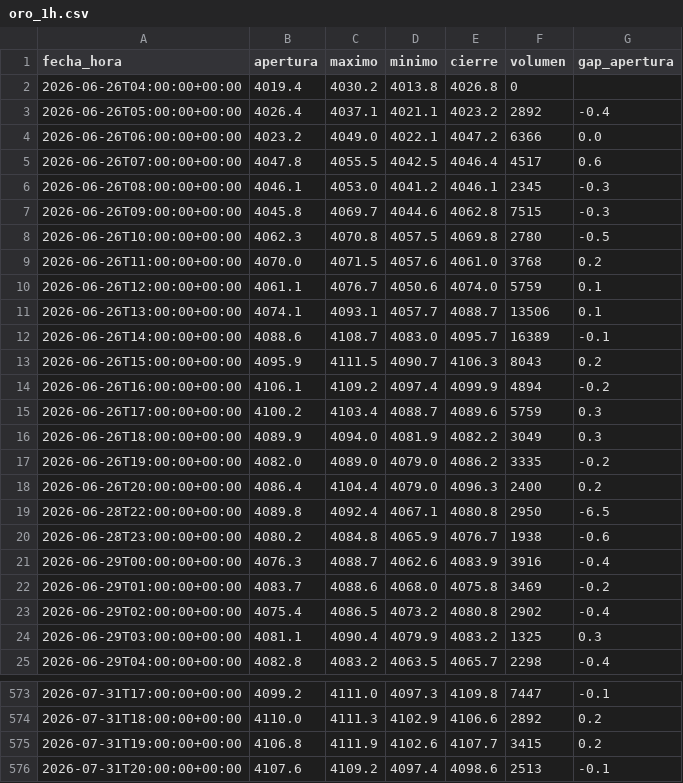
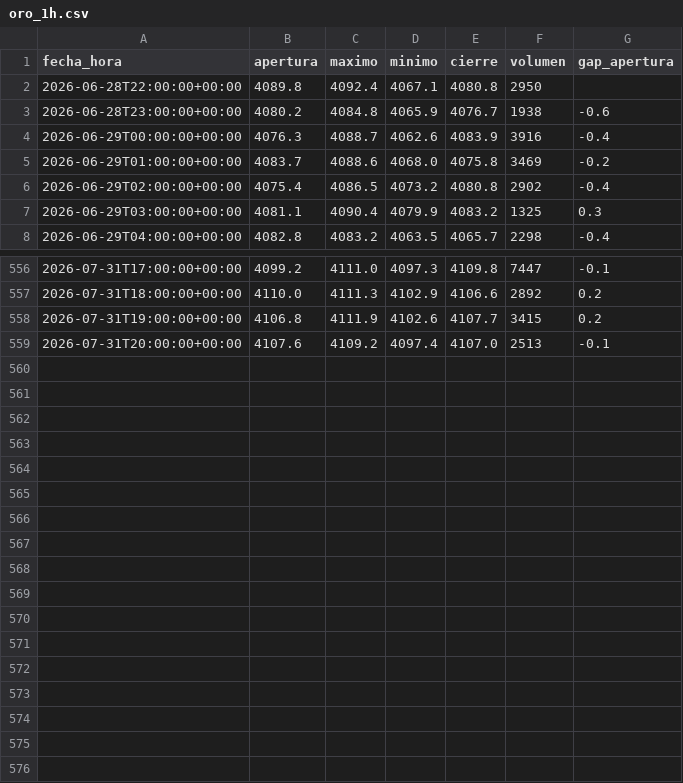
Before and after one commit to joaquimaro/analisis-fundamental-oro, a CSV file: oro_1h.csv, drawn as a sheet; only a part is shown, gaps mark what is left out.

```diff
--- a/oro_1h.csv
+++ b/oro_1h.csv
@@ -1,20 +1,3 @@
 fecha_hora,apertura,maximo,minimo,cierre,volumen,gap_apertura
-2026-06-26T04:00:00+00:00,4019.4,4030.2,4013.8,4026.8,0,
-2026-06-26T05:00:00+00:00,4026.4,4037.1,4021.1,4023.2,2892,-0.4
-2026-06-26T06:00:00+00:00,4023.2,4049.0,4022.1,4047.2,6366,0.0
-2026-06-26T07:00:00+00:00,4047.8,4055.5,4042.5,4046.4,4517,0.6
-2026-06-26T08:00:00+00:00,4046.1,4053.0,4041.2,4046.1,2345,-0.3
-2026-06-26T09:00:00+00:00,4045.8,4069.7,4044.6,4062.8,7515,-0.3
-2026-06-26T10:00:00+00:00,4062.3,4070.8,4057.5,4069.8,2780,-0.5
-2026-06-26T11:00:00+00:00,4070.0,4071.5,4057.6,4061.0,3768,0.2
-2026-06-26T12:00:00+00:00,4061.1,4076.7,4050.6,4074.0,5759,0.1
-2026-06-26T13:00:00+00:00,4074.1,4093.1,4057.7,4088.7,13506,0.1
-2026-06-26T14:00:00+00:00,4088.6,4108.7,4083.0,4095.7,16389,-0.1
-2026-06-26T15:00:00+00:00,4095.9,4111.5,4090.7,4106.3,8043,0.2
-2026-06-26T16:00:00+00:00,4106.1,4109.2,4097.4,4099.9,4894,-0.2
-2026-06-26T17:00:00+00:00,4100.2,4103.4,4088.7,4089.6,5759,0.3
-2026-06-26T18:00:00+00:00,4089.9,4094.0,4081.9,4082.2,3049,0.3
-2026-06-26T19:00:00+00:00,4082.0,4089.0,4079.0,4086.2,3335,-0.2
-2026-06-26T20:00:00+00:00,4086.4,4104.4,4079.0,4096.3,2400,0.2
-2026-06-28T22:00:00+00:00,4089.8,4092.4,4067.1,4080.8,2950,-6.5
+2026-06-28T22:00:00+00:00,4089.8,4092.4,4067.1,4080.8,2950,
 2026-06-28T23:00:00+00:00,4080.2,4084.8,4065.9,4076.7,1938,-0.6
@@ -575,2 +558,2 @@ fecha_hora,apertura,maximo,minimo,cierre,volumen,gap_apertura
 2026-07-31T19:00:00+00:00,4106.8,4111.9,4102.6,4107.7,3415,0.2
-2026-07-31T20:00:00+00:00,4107.6,4109.2,4097.4,4098.6,2513,-0.1
+2026-07-31T20:00:00+00:00,4107.6,4109.2,4097.4,4107.0,2513,-0.1
```
Also changed, not shown: dxy_1h.csv, oi_volumen.csv, 1 other file.
